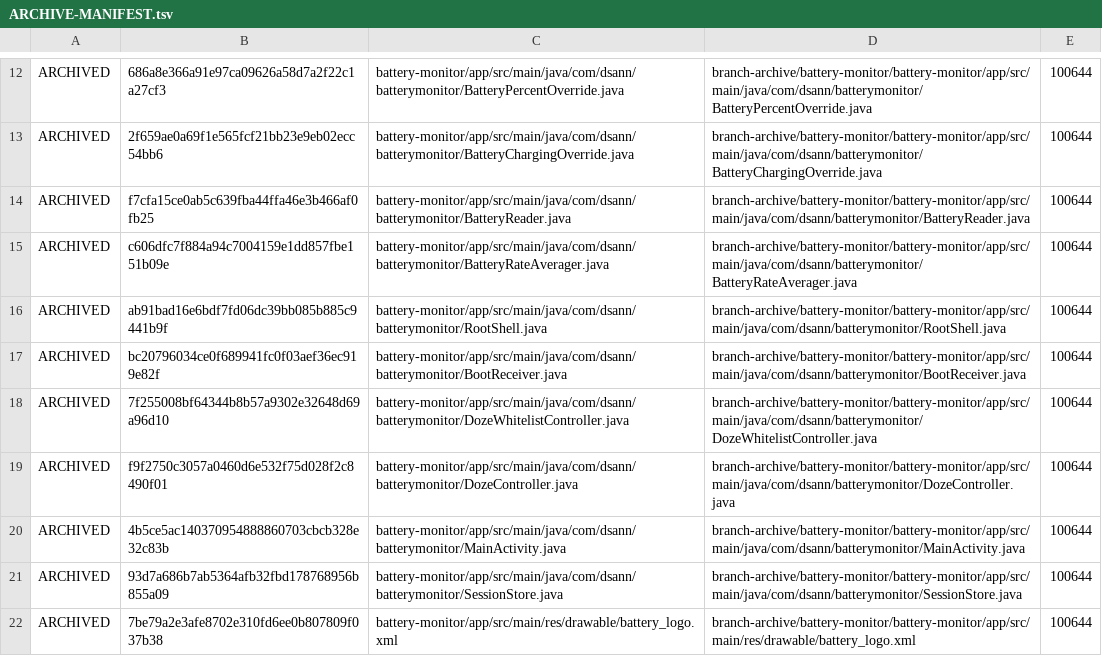
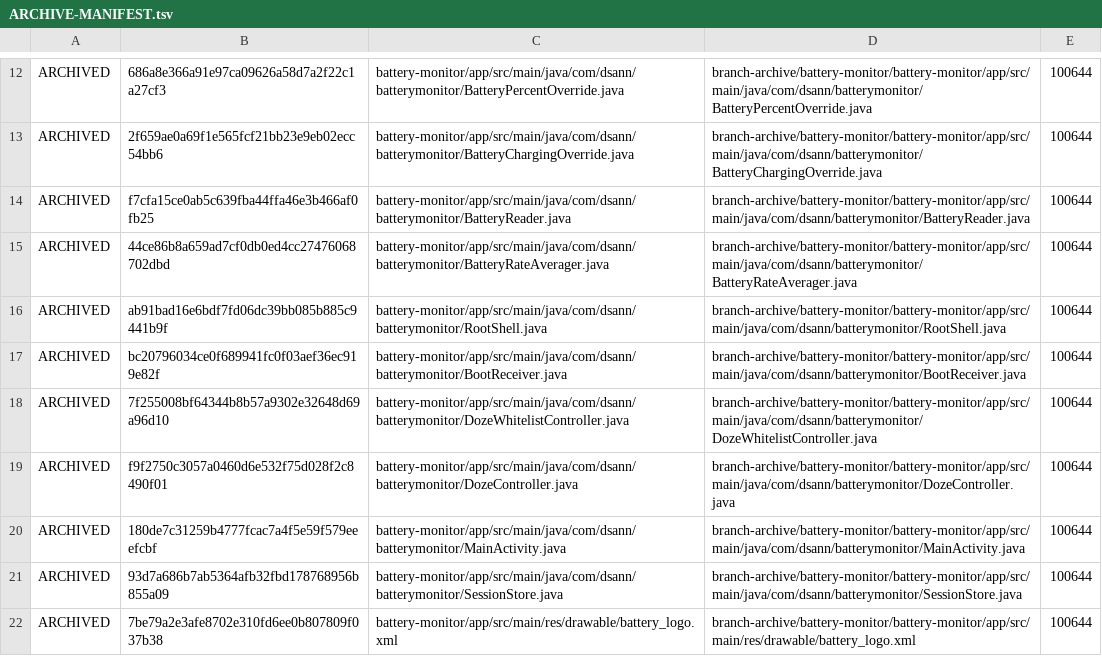
Before and after one commit to DS-ann/D.S-Apps, a TSV file: branch-archive/battery-monitor/ARCHIVE-MANIFEST.tsv, drawn as a sheet; only a part is shown, gaps mark what is left out.

```diff
--- a/branch-archive/battery-monitor/ARCHIVE-MANIFEST.tsv
+++ b/branch-archive/battery-monitor/ARCHIVE-MANIFEST.tsv
@@ -14,3 +14,3 @@ ARCHIVED	2f659ae0a69f1e565fcf21bb23e9eb02ecc54bb6	battery-monitor/app/src/main/j
 ARCHIVED	f7cfa15ce0ab5c639fba44ffa46e3b466af0fb25	battery-monitor/app/src/main/java/com/dsann/batterymonitor/BatteryReader.java	branch-archive/battery-monitor/battery-monitor/app/src/main/java/com/dsann/batterymonitor/BatteryReader.java	100644
-ARCHIVED	c606dfc7f884a94c7004159e1dd857fbe151b09e	battery-monitor/app/src/main/java/com/dsann/batterymonitor/BatteryRateAverager.java	branch-archive/battery-monitor/battery-monitor/app/src/main/java/com/dsann/batterymonitor/BatteryRateAverager.java	100644
+ARCHIVED	44ce86b8a659ad7cf0db0ed4cc27476068702dbd	battery-monitor/app/src/main/java/com/dsann/batterymonitor/BatteryRateAverager.java	branch-archive/battery-monitor/battery-monitor/app/src/main/java/com/dsann/batterymonitor/BatteryRateAverager.java	100644
 ARCHIVED	ab91bad16e6bdf7fd06dc39bb085b885c9441b9f	battery-monitor/app/src/main/java/com/dsann/batterymonitor/RootShell.java	branch-archive/battery-monitor/battery-monitor/app/src/main/java/com/dsann/batterymonitor/RootShell.java	100644
@@ -19,3 +19,3 @@ ARCHIVED	7f255008bf64344b8b57a9302e32648d69a96d10	battery-monitor/app/src/main/j
 ARCHIVED	f9f2750c3057a0460d6e532f75d028f2c8490f01	battery-monitor/app/src/main/java/com/dsann/batterymonitor/DozeController.java	branch-archive/battery-monitor/battery-monitor/app/src/main/java/com/dsann/batterymonitor/DozeController.java	100644
-ARCHIVED	4b5ce5ac140370954888860703cbcb328e32c83b	battery-monitor/app/src/main/java/com/dsann/batterymonitor/MainActivity.java	branch-archive/battery-monitor/battery-monitor/app/src/main/java/com/dsann/batterymonitor/MainActivity.java	100644
+ARCHIVED	180de7c31259b4777fcac7a4f5e59f579eeefcbf	battery-monitor/app/src/main/java/com/dsann/batterymonitor/MainActivity.java	branch-archive/battery-monitor/battery-monitor/app/src/main/java/com/dsann/batterymonitor/MainActivity.java	100644
 ARCHIVED	93d7a686b7ab5364afb32fbd178768956b855a09	battery-monitor/app/src/main/java/com/dsann/batterymonitor/SessionStore.java	branch-archive/battery-monitor/battery-monitor/app/src/main/java/com/dsann/batterymonitor/SessionStore.java	100644
```
Also changed, not shown: 2 other files.
